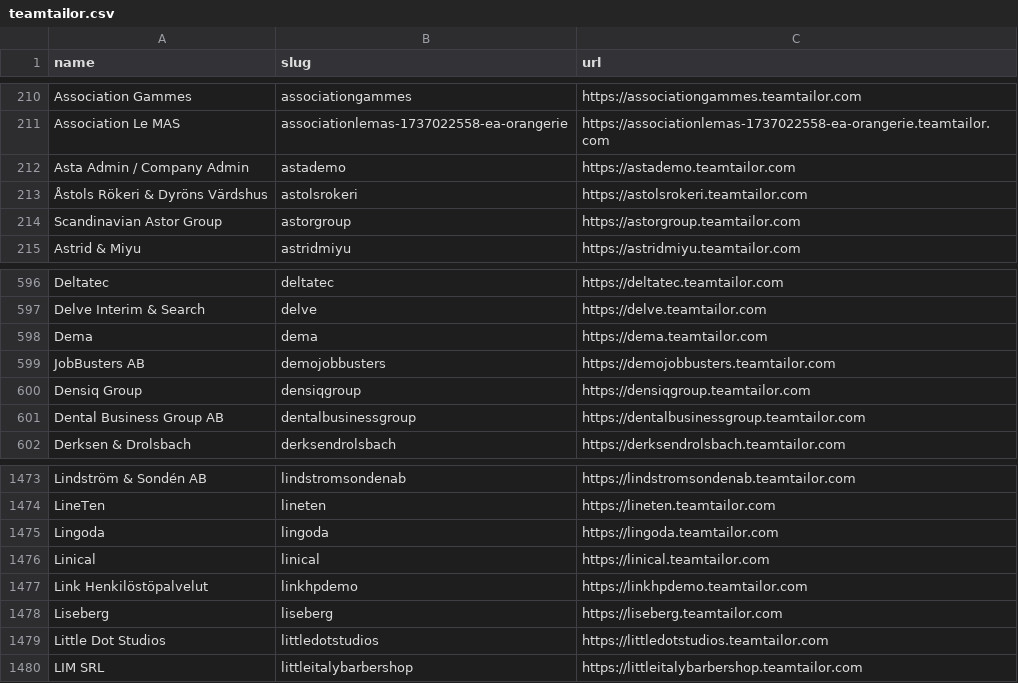
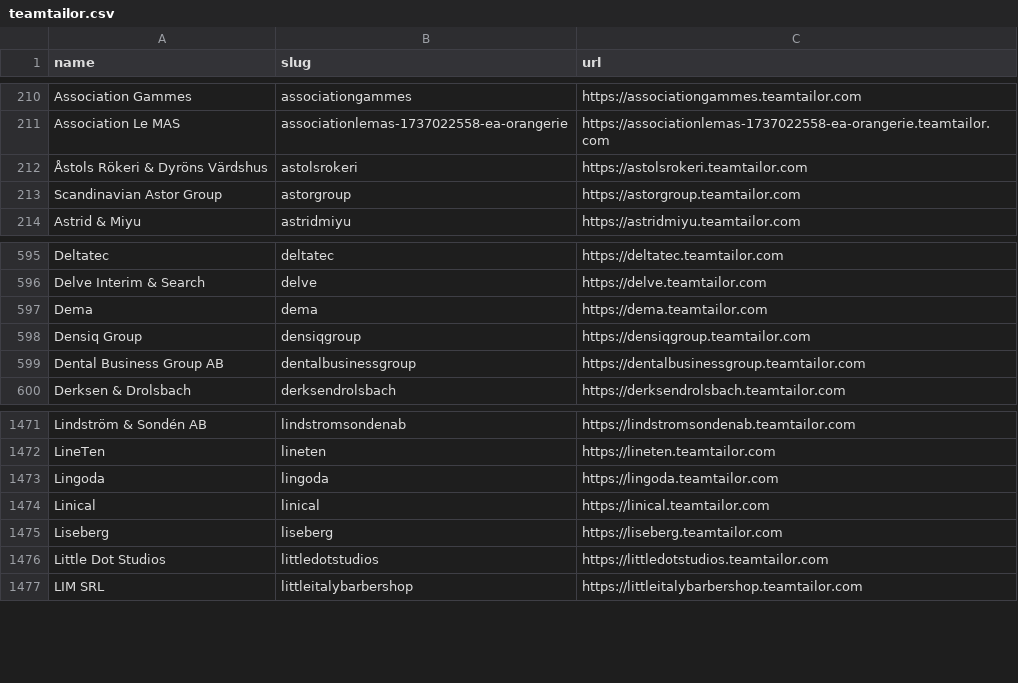
Before and after one commit to kalil0321/ats-scrapers, a CSV file: ats-companies/teamtailor.csv, drawn as a sheet; only a part is shown, gaps mark what is left out; the diff names each change by its address in the sheet, - before the commit and + after, or states it on an @@ line.

```diff
--- a/ats-companies/teamtailor.csv
+++ b/ats-companies/teamtailor.csv
-row 212: Asta Admin / Company Admin | astademo | https://astademo.teamtailor.com
-row 599: JobBusters AB | demojobbusters | https://demojobbusters.teamtailor.com
-row 1477: Link Henkilöstöpalvelut | linkhpdemo | https://linkhpdemo.teamtailor.com
```
